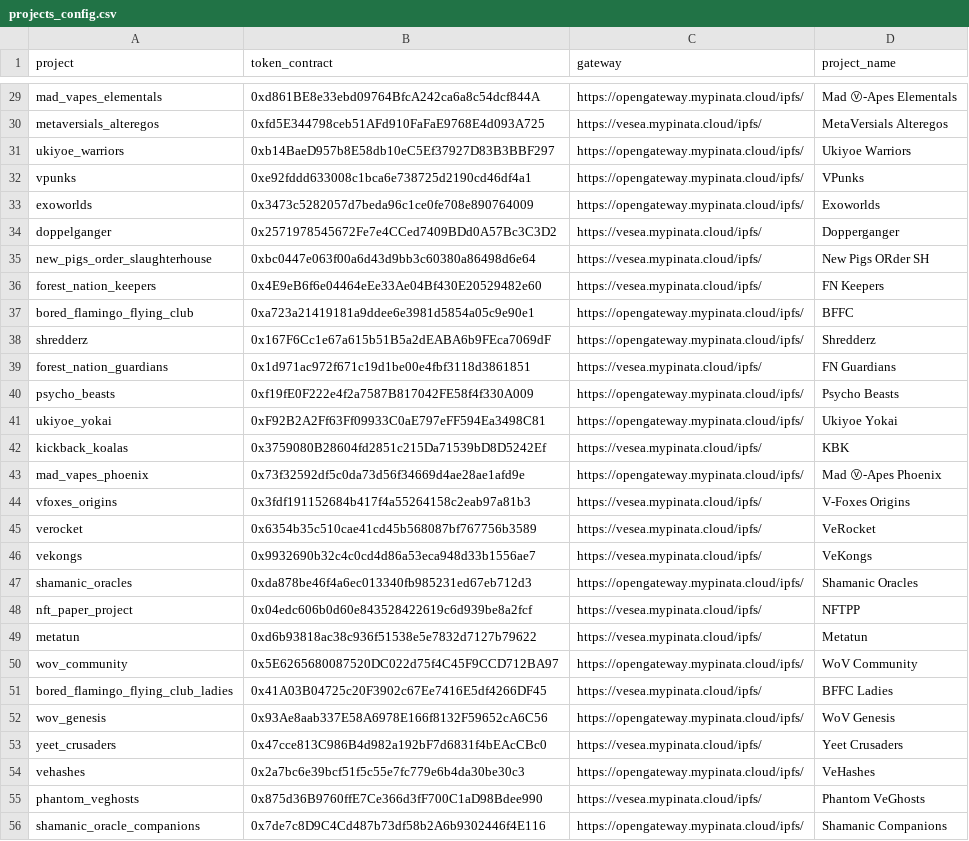
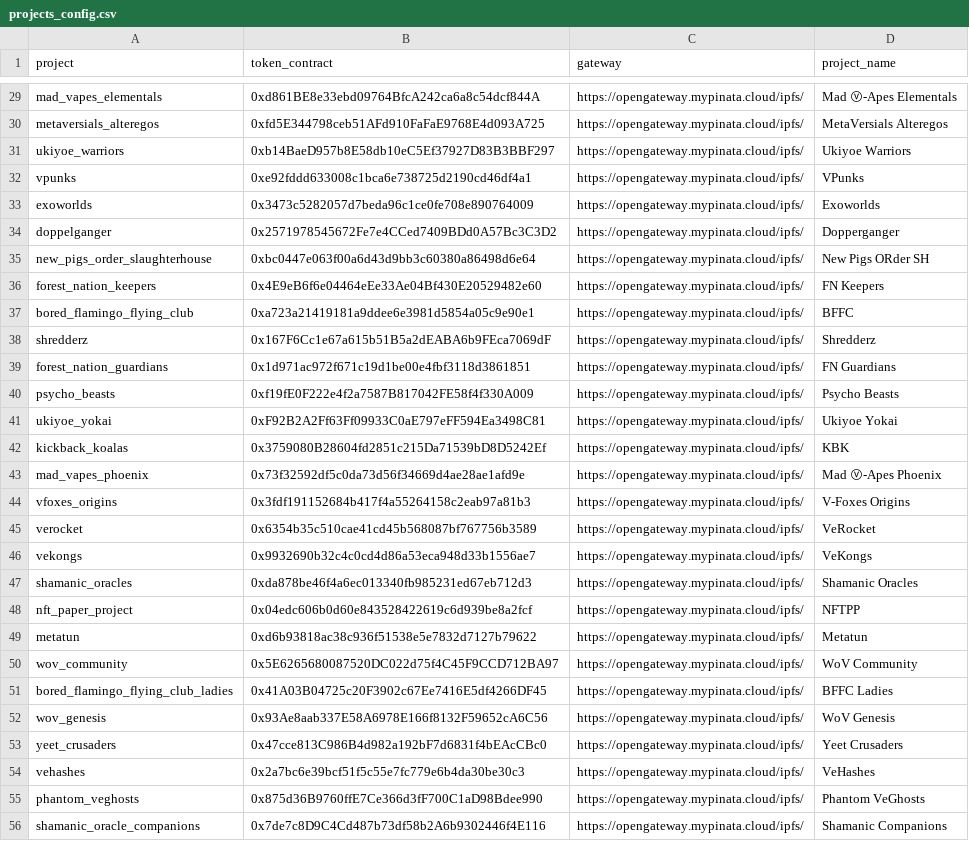
Before and after one commit to bigspt/vnft_market_bot_public, a CSV file: local/projects_config.csv, drawn as a sheet; only a part is shown, gaps mark what is left out; the diff covers the shown part only; the diff names each change by its address in the sheet, - before the commit and + after, or states it on an @@ line.

Commit message:
Gateway update to prevent overload on VeSea plan.

```diff
--- a/local/projects_config.csv
+++ b/local/projects_config.csv
-C30 (gateway): https://vesea.mypinata.cloud/ipfs/
+C30 (gateway): https://opengateway.mypinata.cloud/ipfs/
-C34:C36 (gateway): https://vesea.mypinata.cloud/ipfs/
+C34:C36 (gateway): https://opengateway.mypinata.cloud/ipfs/
-C39 (gateway): https://vesea.mypinata.cloud/ipfs/
+C39 (gateway): https://opengateway.mypinata.cloud/ipfs/
-C42 (gateway): https://vesea.mypinata.cloud/ipfs/
+C42 (gateway): https://opengateway.mypinata.cloud/ipfs/
-C44:C46 (gateway): https://vesea.mypinata.cloud/ipfs/
+C44:C46 (gateway): https://opengateway.mypinata.cloud/ipfs/
-C48:C49 (gateway): https://vesea.mypinata.cloud/ipfs/
+C48:C49 (gateway): https://opengateway.mypinata.cloud/ipfs/
-C51 (gateway): https://vesea.mypinata.cloud/ipfs/
+C51 (gateway): https://opengateway.mypinata.cloud/ipfs/
-C53 (gateway): https://vesea.mypinata.cloud/ipfs/
+C53 (gateway): https://opengateway.mypinata.cloud/ipfs/
-C55 (gateway): https://vesea.mypinata.cloud/ipfs/
+C55 (gateway): https://opengateway.mypinata.cloud/ipfs/
```
Also changed, not shown: 28 edited cells elsewhere in this file.
